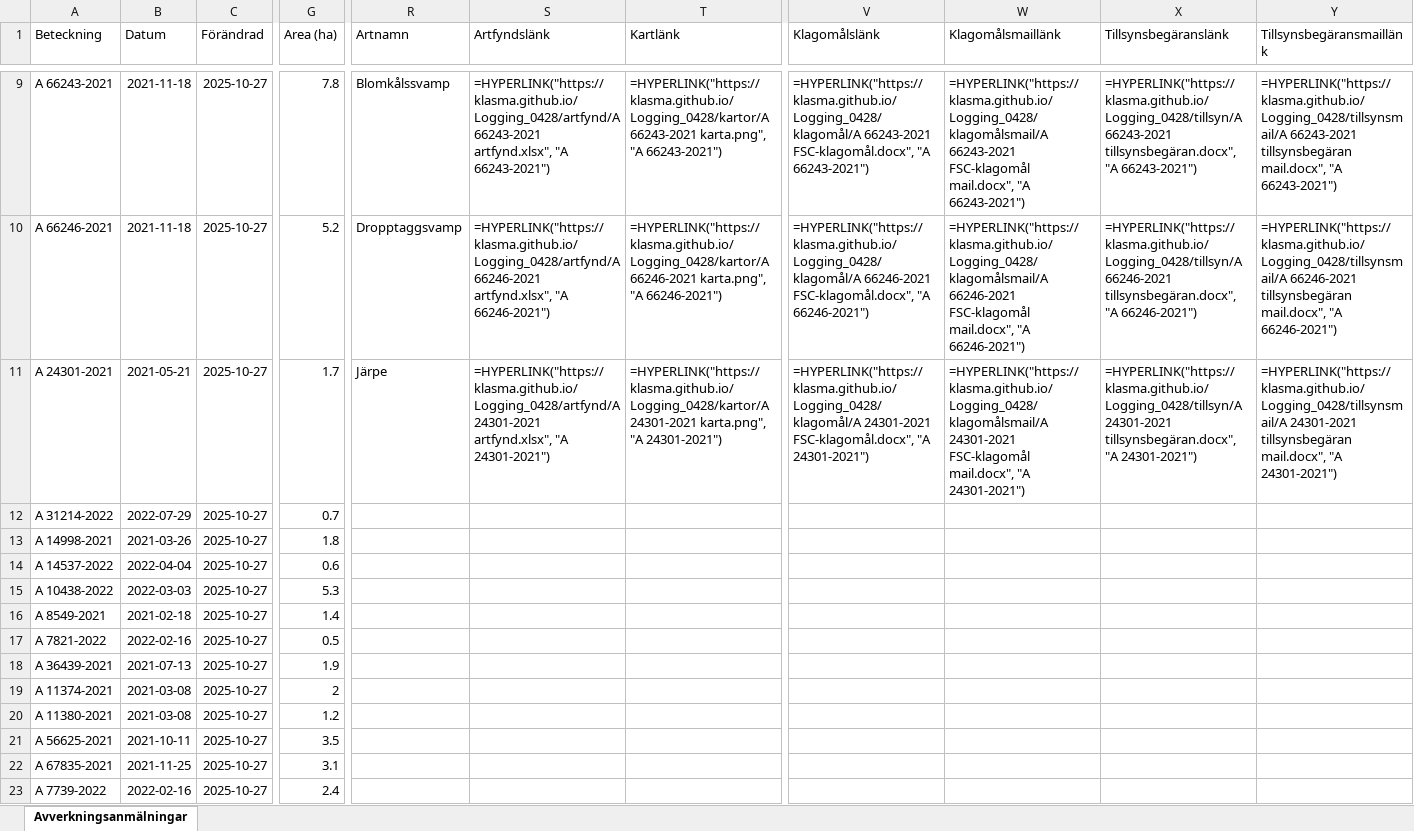
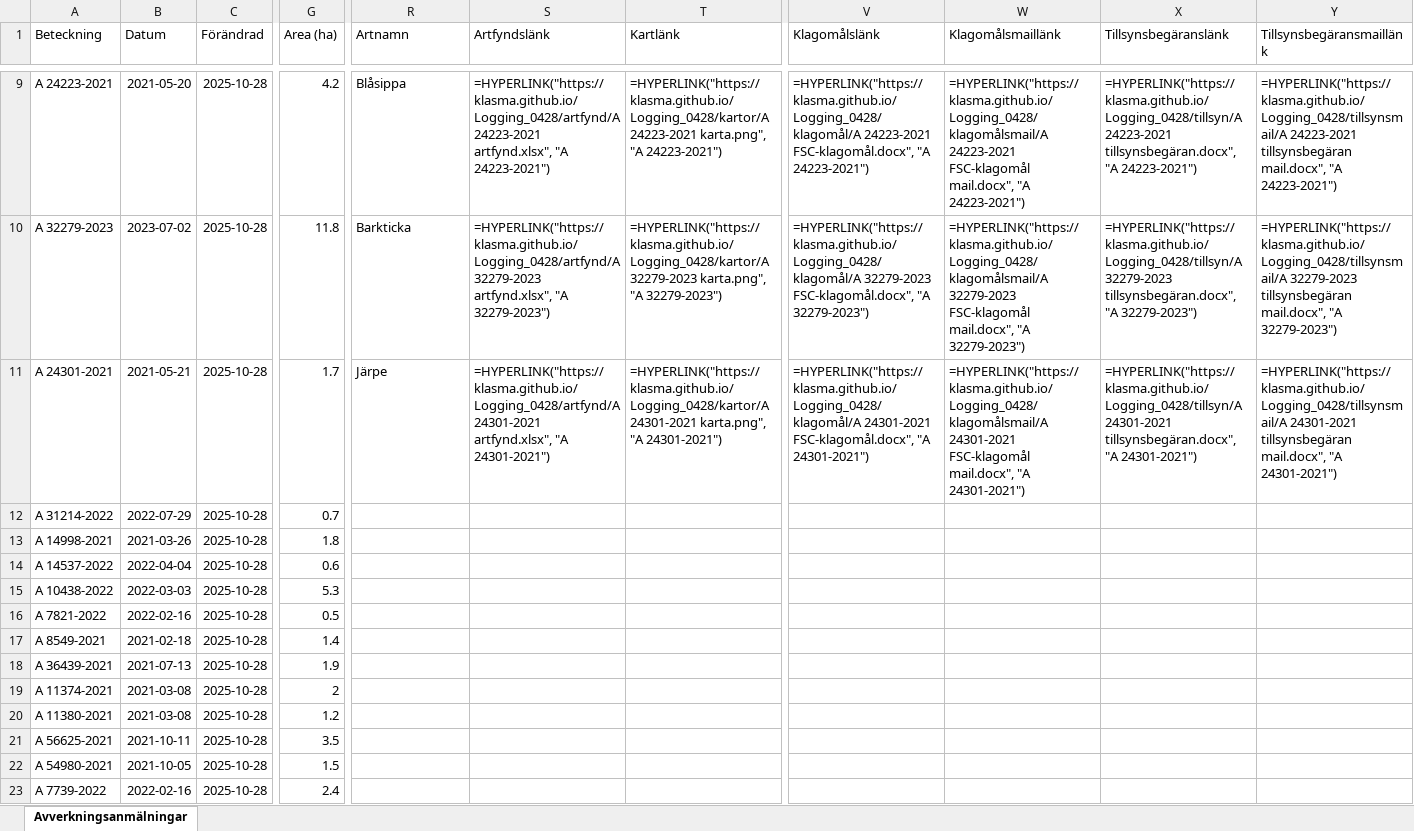
Before and after one commit to klasma/Logging_0428, an Excel workbook: Översikt VINGÅKER.xlsx, sheet Avverkningsanmälningar, drawn as a sheet; only a part is shown, gaps mark what is left out; values as stored, in another font and other column widths than the file's, no borders; formulas without a stored value are shown as written; the diff covers the shown part only; the diff names each change by its address in the sheet, - before the commit and + after, or states it on an @@ line.

```diff
--- a/Översikt VINGÅKER.xlsx (sheet Avverkningsanmälningar)
+++ b/Översikt VINGÅKER.xlsx (sheet Avverkningsanmälningar)
-A9 (Beteckning): A 66243-2021
+A9 (Beteckning): A 24223-2021
-B9 (Datum): 2021-11-18
+B9 (Datum): 2021-05-20
-C9:C23 (Förändrad): 2025-10-27
+C9:C23 (Förändrad): 2025-10-28
-G9 (Area (ha)): 7.8
+G9 (Area (ha)): 4.2
-R9 (Artnamn): Blomkålssvamp
+R9 (Artnamn): Blåsippa
-S9 (Artfyndslänk): =HYPERLINK("https://klasma.github.io/Logging_0428/artfynd/A 66243-2021 artfynd.xlsx", "A 66243-2021")
+S9 (Artfyndslänk): =HYPERLINK("https://klasma.github.io/Logging_0428/artfynd/A 24223-2021 artfynd.xlsx", "A 24223-2021")
-T9 (Kartlänk): =HYPERLINK("https://klasma.github.io/Logging_0428/kartor/A 66243-2021 karta.png", "A 66243-2021")
+T9 (Kartlänk): =HYPERLINK("https://klasma.github.io/Logging_0428/kartor/A 24223-2021 karta.png", "A 24223-2021")
-V9 (Klagomålslänk): =HYPERLINK("https://klasma.github.io/Logging_0428/klagomål/A 66243-2021 FSC-klagomål.docx", "A 66243-2021")
+V9 (Klagomålslänk): =HYPERLINK("https://klasma.github.io/Logging_0428/klagomål/A 24223-2021 FSC-klagomål.docx", "A 24223-2021")
-W9 (Klagomålsmaillänk): =HYPERLINK("https://klasma.github.io/Logging_0428/klagomålsmail/A 66243-2021 FSC-klagomål mail.docx", "A 66243-2021")
+W9 (Klagomålsmaillänk): =HYPERLINK("https://klasma.github.io/Logging_0428/klagomålsmail/A 24223-2021 FSC-klagomål mail.docx", "A 24223-2021")
-X9 (Tillsynsbegäranslänk): =HYPERLINK("https://klasma.github.io/Logging_0428/tillsyn/A 66243-2021 tillsynsbegäran.docx", "A 66243-2021")
+X9 (Tillsynsbegäranslänk): =HYPERLINK("https://klasma.github.io/Logging_0428/tillsyn/A 24223-2021 tillsynsbegäran.docx", "A 24223-2021")
-Y9 (Tillsynsbegäransmaillänk): =HYPERLINK("https://klasma.github.io/Logging_0428/tillsynsmail/A 66243-2021 tillsynsbegäran mail.docx", "A 66243-2021")
+Y9 (Tillsynsbegäransmaillänk): =HYPERLINK("https://klasma.github.io/Logging_0428/tillsynsmail/A 24223-2021 tillsynsbegäran mail.docx", "A 24223-2021")
-A10 (Beteckning): A 66246-2021
+A10 (Beteckning): A 32279-2023
-B10 (Datum): 2021-11-18
+B10 (Datum): 2023-07-02
-G10 (Area (ha)): 5.2
+G10 (Area (ha)): 11.8
-R10 (Artnamn): Dropptaggsvamp
+R10 (Artnamn): Barkticka
-S10 (Artfyndslänk): =HYPERLINK("https://klasma.github.io/Logging_0428/artfynd/A 66246-2021 artfynd.xlsx", "A 66246-2021")
+S10 (Artfyndslänk): =HYPERLINK("https://klasma.github.io/Logging_0428/artfynd/A 32279-2023 artfynd.xlsx", "A 32279-2023")
-T10 (Kartlänk): =HYPERLINK("https://klasma.github.io/Logging_0428/kartor/A 66246-2021 karta.png", "A 66246-2021")
+T10 (Kartlänk): =HYPERLINK("https://klasma.github.io/Logging_0428/kartor/A 32279-2023 karta.png", "A 32279-2023")
-V10 (Klagomålslänk): =HYPERLINK("https://klasma.github.io/Logging_0428/klagomål/A 66246-2021 FSC-klagomål.docx", "A 66246-2021")
+V10 (Klagomålslänk): =HYPERLINK("https://klasma.github.io/Logging_0428/klagomål/A 32279-2023 FSC-klagomål.docx", "A 32279-2023")
-W10 (Klagomålsmaillänk): =HYPERLINK("https://klasma.github.io/Logging_0428/klagomålsmail/A 66246-2021 FSC-klagomål mail.docx", "A 66246-2021")
+W10 (Klagomålsmaillänk): =HYPERLINK("https://klasma.github.io/Logging_0428/klagomålsmail/A 32279-2023 FSC-klagomål mail.docx", "A 32279-2023")
-X10 (Tillsynsbegäranslänk): =HYPERLINK("https://klasma.github.io/Logging_0428/tillsyn/A 66246-2021 tillsynsbegäran.docx", "A 66246-2021")
+X10 (Tillsynsbegäranslänk): =HYPERLINK("https://klasma.github.io/Logging_0428/tillsyn/A 32279-2023 tillsynsbegäran.docx", "A 32279-2023")
-Y10 (Tillsynsbegäransmaillänk): =HYPERLINK("https://klasma.github.io/Logging_0428/tillsynsmail/A 66246-2021 tillsynsbegäran mail.docx", "A 66246-2021")
+Y10 (Tillsynsbegäransmaillänk): =HYPERLINK("https://klasma.github.io/Logging_0428/tillsynsmail/A 32279-2023 tillsynsbegäran mail.docx", "A 32279-2023")
-A16 (Beteckning): A 8549-2021
+A16 (Beteckning): A 7821-2022
-B16 (Datum): 2021-02-18
+B16 (Datum): 2022-02-16
-G16 (Area (ha)): 1.4
+G16 (Area (ha)): 0.5
-A17 (Beteckning): A 7821-2022
+A17 (Beteckning): A 8549-2021
-B17 (Datum): 2022-02-16
+B17 (Datum): 2021-02-18
-G17 (Area (ha)): 0.5
+G17 (Area (ha)): 1.4
-A22 (Beteckning): A 67835-2021
+A22 (Beteckning): A 54980-2021
-B22 (Datum): 2021-11-25
+B22 (Datum): 2021-10-05
-G22 (Area (ha)): 3.1
+G22 (Area (ha)): 1.5
```
Also changed, not shown: 986 edited cells elsewhere in this sheet, artfynd/A 13073-2023 artfynd.xlsx, artfynd/A 24223-2021 artfynd.xlsx, 53 other files.
